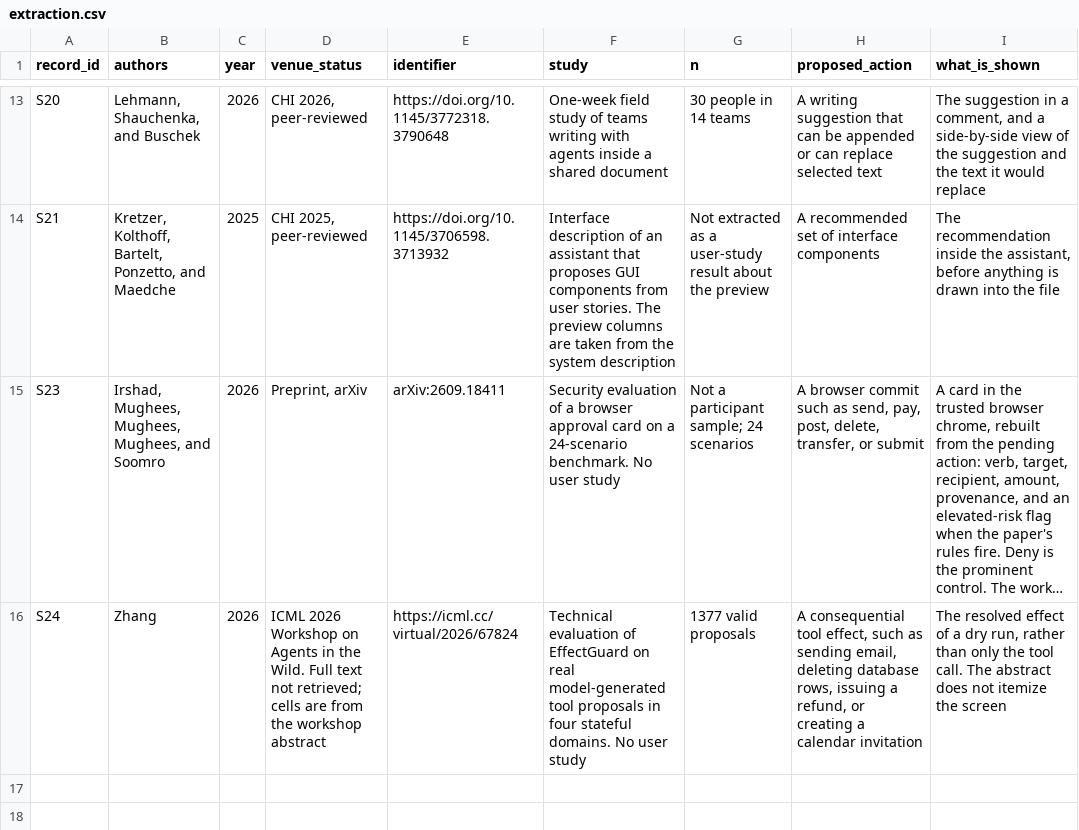
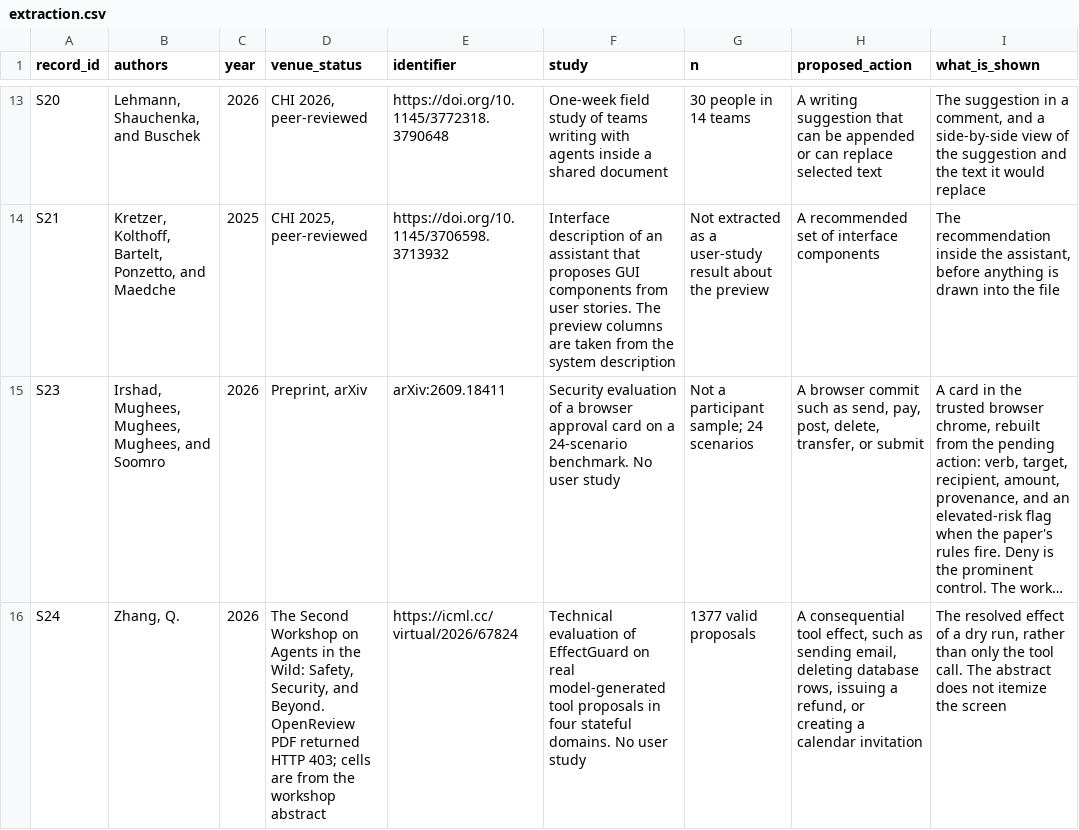
Before and after one commit to toobajatoi/ResearchPaper2, a CSV file: review/extraction.csv, drawn as a sheet; only a part is shown, gaps mark what is left out; long unchanged cells end in …; the diff names each change by its address in the sheet, - before the commit and + after, or states it on an @@ line.

Commit message:
Correct the approval-integrity claim and the source checks.
The binding names are attributed to existing security work, and the data deposit points at the revised Zenodo version.

```diff
--- a/review/extraction.csv
+++ b/review/extraction.csv
-B16 (authors): Zhang
+B16 (authors): Zhang, Q.
-D16 (venue_status): ICML 2026 Workshop on Agents in the Wild. Full text not retrieved; cells are…
+D16 (venue_status): The Second Workshop on Agents in the Wild: Safety, Security, and Beyond. OpenReview PDF returned HTTP 403; cells are…
```
Also changed, not shown: review/screening-log.csv, 4 other files.
